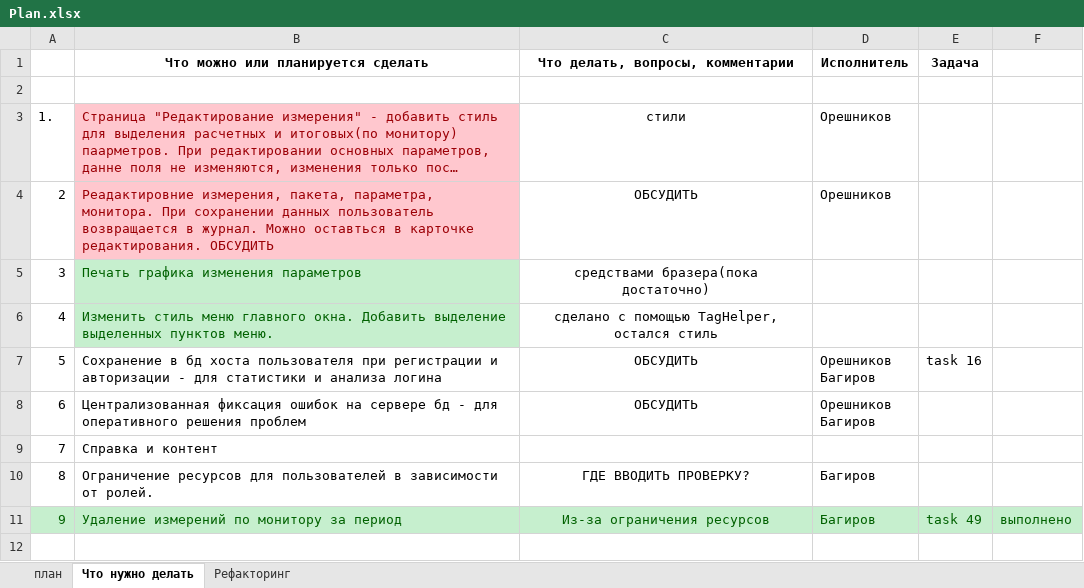
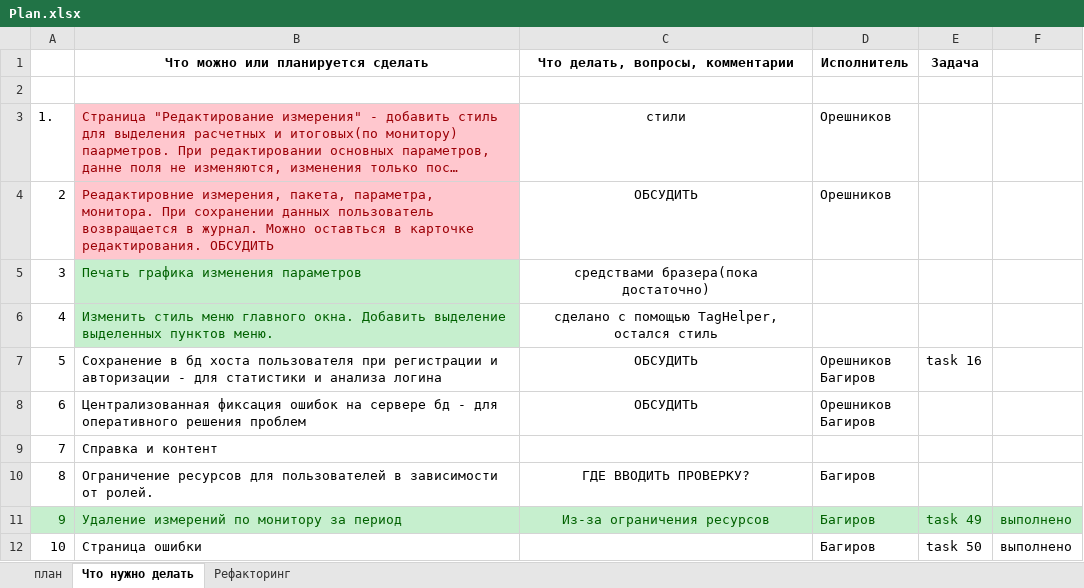
Before and after one commit to noteplot/website, an Excel workbook: Plan.xlsx, sheet Что нужно делать, drawn as a sheet; long unchanged cells end in …; values as stored, in another font and other column widths than the file's, no borders; the diff names each change by its address in the sheet, - before the commit and + after, or states it on an @@ line.

Commit message:
Task 50 - страница ошибки + settings : Production

```diff
--- a/Plan.xlsx (sheet Что нужно делать)
+++ b/Plan.xlsx (sheet Что нужно делать)
+row 12: 10 | Страница ошибки |  | Багиров | task 50 | выполнено
```
Also changed, not shown: sheet план, 3 other files.
